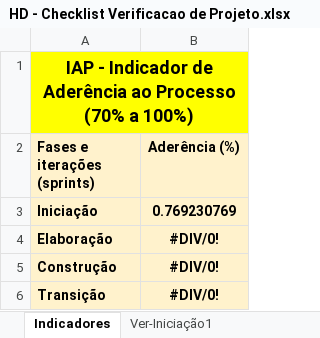
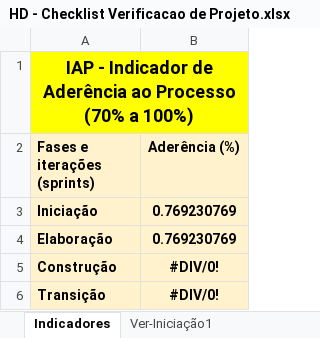
Before and after one commit to feliper297/Healthy_Delivery, an Excel workbook: Gerenciamento de Projeto/HD - Checklist Verificacao de Projeto.xlsx, sheet Indicadores, drawn as a sheet; values as stored, in another font and other column widths than the file's, no borders; charts and pictures not drawn; the diff names each change by its address in the sheet, - before the commit and + after, or states it on an @@ line.

```diff
--- a/Gerenciamento de Projeto/HD - Checklist Verificacao de Projeto.xlsx (sheet Indicadores)
+++ b/Gerenciamento de Projeto/HD - Checklist Verificacao de Projeto.xlsx (sheet Indicadores)
-B4 (Aderência (%)): #DIV/0!
+B4 (Aderência (%)): 0.769230769
```
Also changed, not shown: sheet Ver-Elaboração1, sheet Ver-Iniciação1, charts or pictures, Gerenciamento de Projeto/HD - Planejamento e Controle do Projeto.xlsx, 7 other files.
